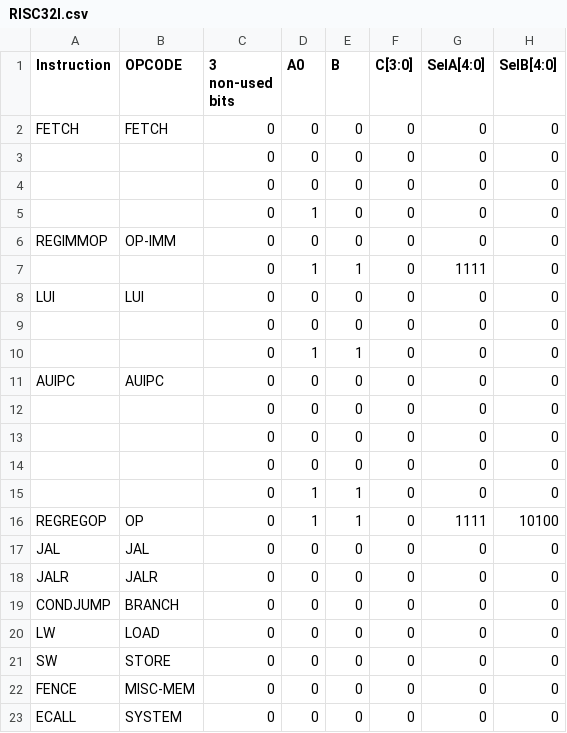
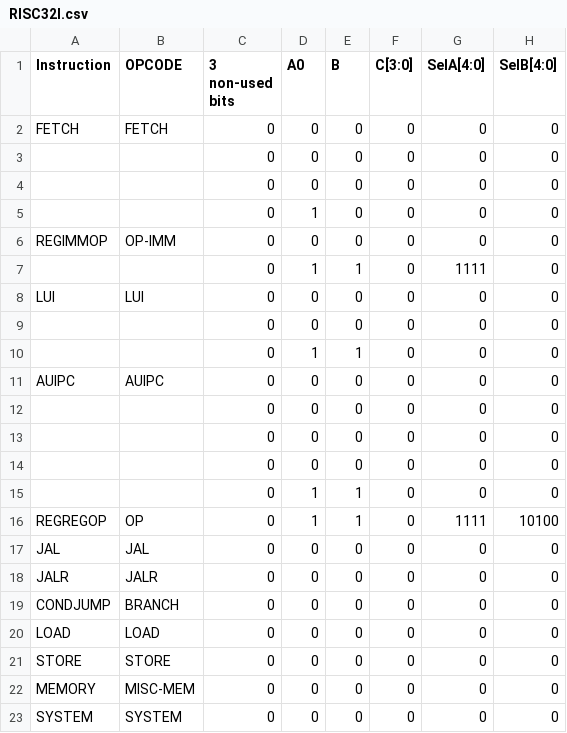
Before and after one commit to CLopMan/JACAA, a CSV file: microinstructions/RISC32I.csv, drawn as a sheet; only a part is shown; the diff names each change by its address in the sheet, - before the commit and + after, or states it on an @@ line.

```diff
--- a/microinstructions/RISC32I.csv
+++ b/microinstructions/RISC32I.csv
-A20 (Instruction): LW
+A20 (Instruction): LOAD
-A21 (Instruction): SW
+A21 (Instruction): STORE
-A22 (Instruction): FENCE
+A22 (Instruction): MEMORY
-A23 (Instruction): ECALL
+A23 (Instruction): SYSTEM
```
Also changed, not shown: 3 other files.
